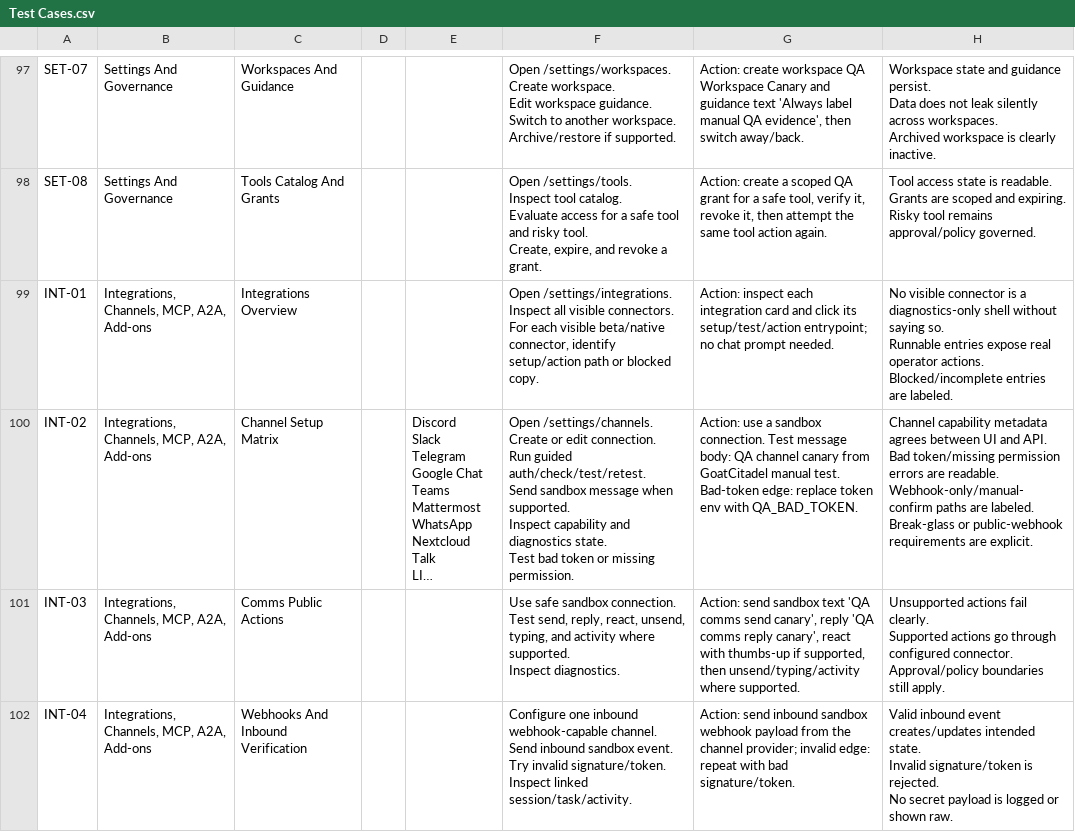
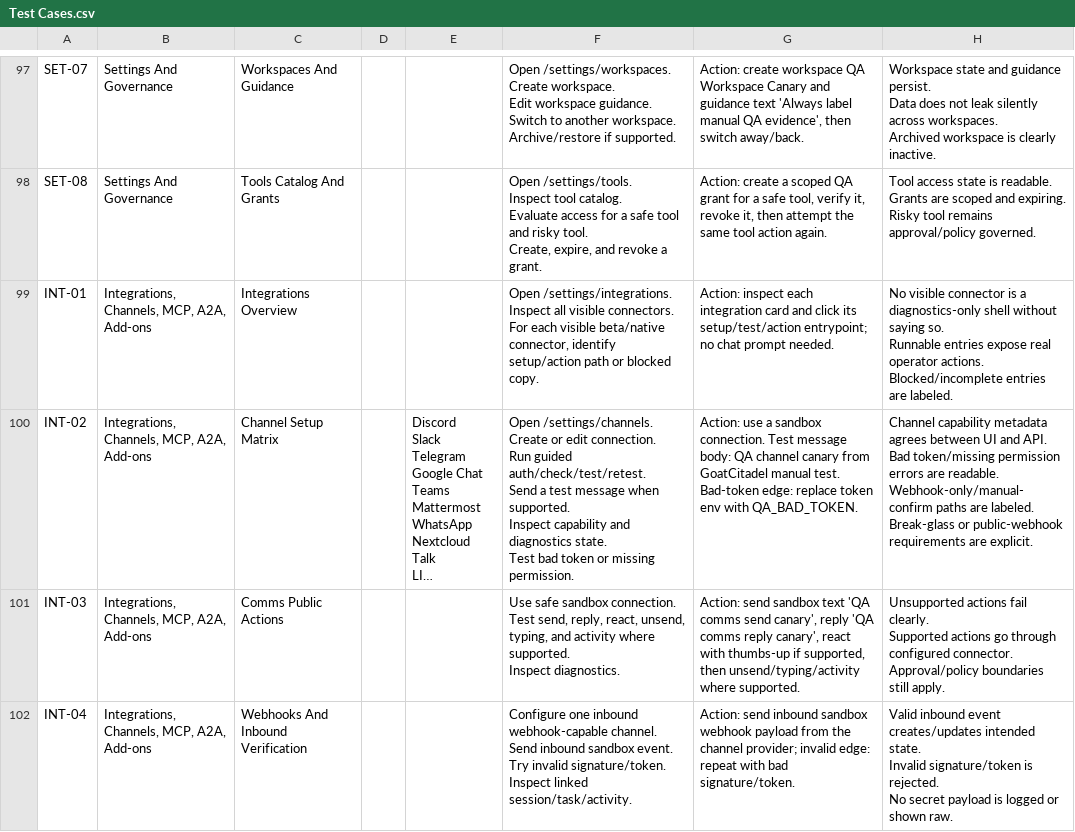
Before and after one commit to goatcitadel/GoatCitadel, a CSV file: docs/qa_manual_test_plan_sheets/Test Cases.csv, drawn as a sheet; only a part is shown, gaps mark what is left out; long unchanged cells end in …; ↵ is a line break in a cell; the diff names each change by its address in the sheet, - before the commit and + after, or states it on an @@ line.

```diff
--- a/docs/qa_manual_test_plan_sheets/Test Cases.csv
+++ b/docs/qa_manual_test_plan_sheets/Test Cases.csv
-F100: …auth/check/test/retest. ↵ Send sandbox message when…
+F100: …auth/check/test/retest. ↵ Send a test message when…
```
Also changed, not shown: 3 other files.
